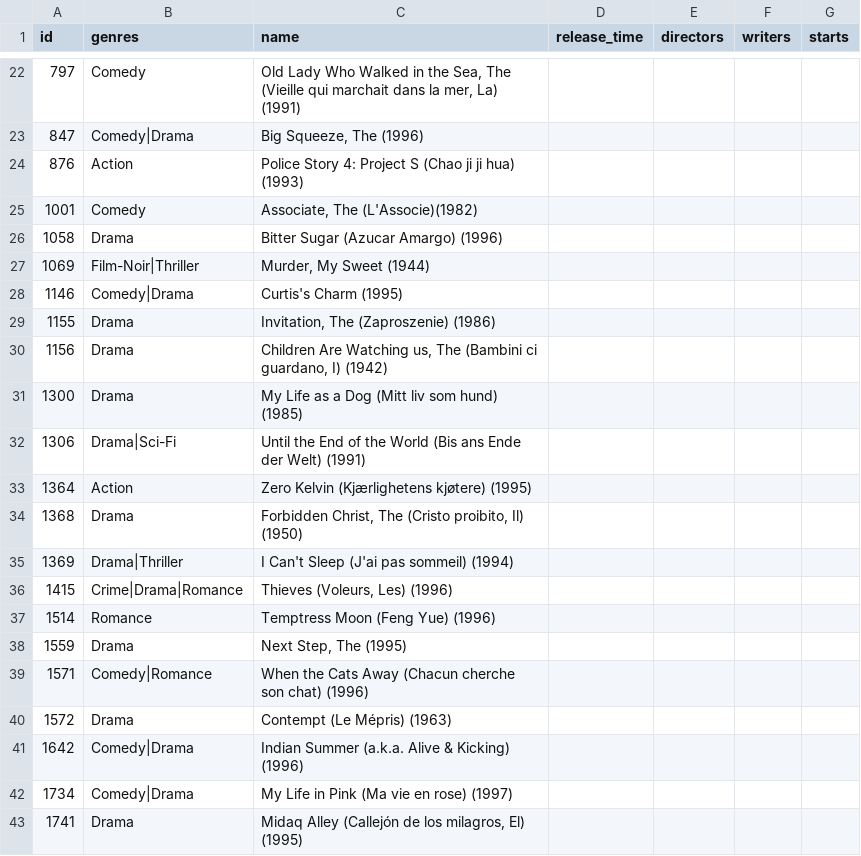
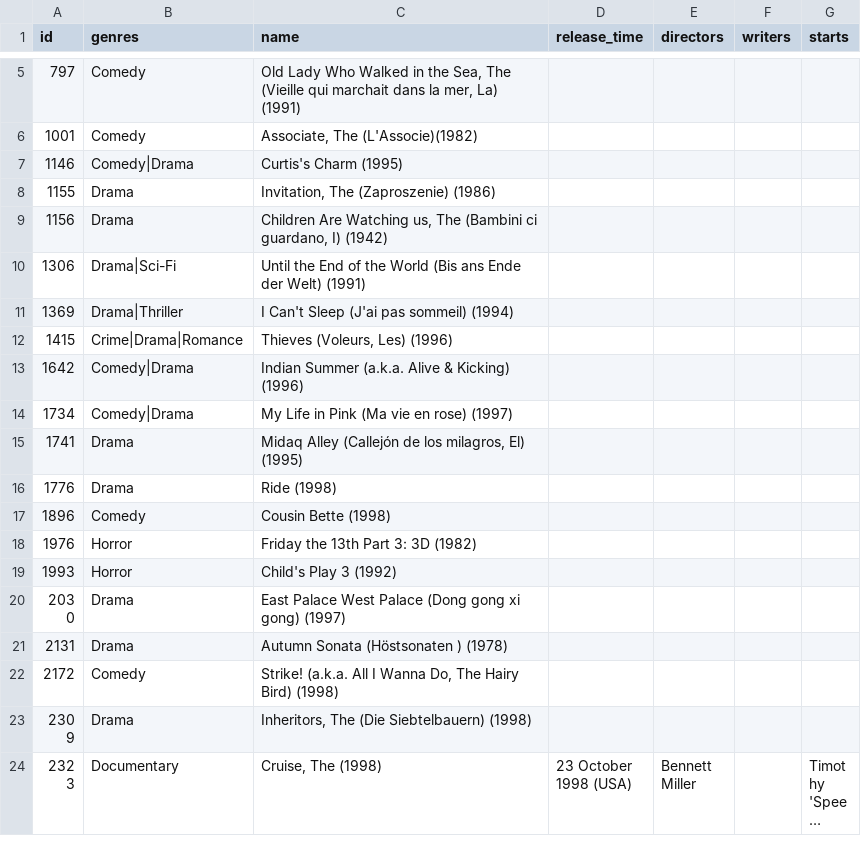
Before and after one commit to includeno/spider_movielens_1m, a CSV file: data/nan.csv, drawn as a sheet; only a part is shown, gaps mark what is left out; the shorter side is filled out with more unchanged rows; long unchanged cells end in …; the diff covers the shown part only; the diff names each change by its address in the sheet, - before the commit and + after, or states it on an @@ line.

```diff
--- a/data/nan.csv
+++ b/data/nan.csv
-row 23: 847 | Comedy|Drama | Big Squeeze, The (1996)
-row 24: 876 | Action | Police Story 4: Project S (Chao ji ji hua) (1993)
-row 26: 1058 | Drama | Bitter Sugar (Azucar Amargo) (1996)
-row 27: 1069 | Film-Noir|Thriller | Murder, My Sweet (1944)
-row 31: 1300 | Drama | My Life as a Dog (Mitt liv som hund) (1985)
-row 33: 1364 | Action | Zero Kelvin (Kjærlighetens kjøtere) (1995)
-row 34: 1368 | Drama | Forbidden Christ, The (Cristo proibito, Il) (1950)
-row 37: 1514 | Romance | Temptress Moon (Feng Yue) (1996)
-row 38: 1559 | Drama | Next Step, The (1995)
-row 39: 1571 | Comedy|Romance | When the Cats Away (Chacun cherche son chat) (1996)
-row 40: 1572 | Drama | Contempt (Le Mépris) (1963)
```
Also changed, not shown: 17 removed rows elsewhere in this file, 3 other files.
